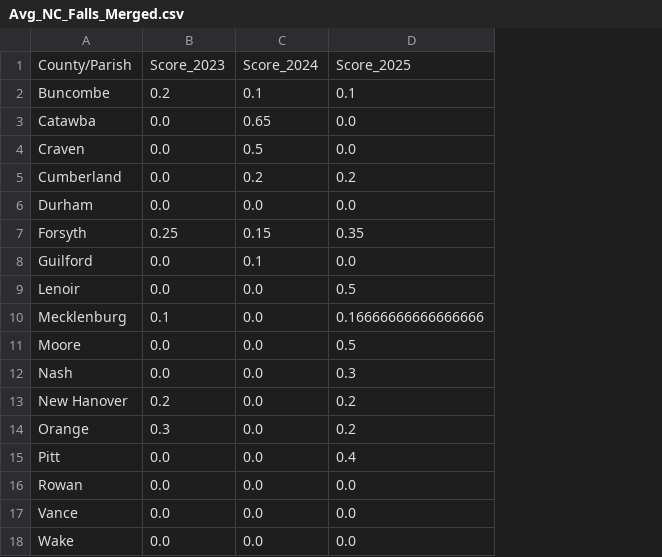
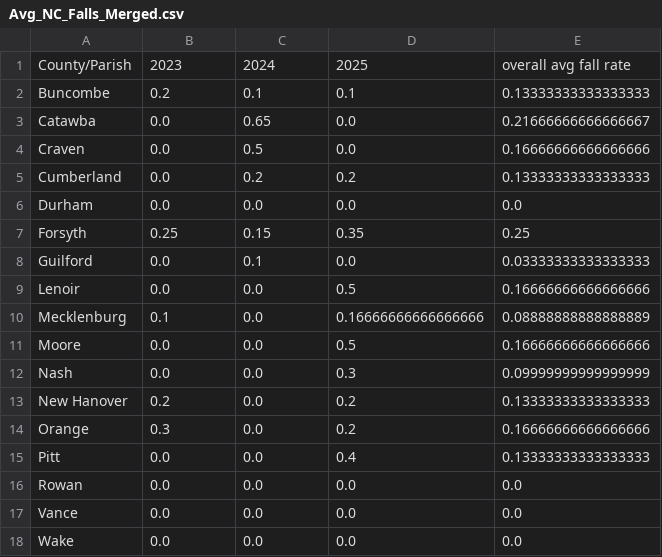
Before and after one commit to VaCarter/North_Carolina_Inpatient_Rehab_Hospital_Quality_Measures, a CSV file: data/Avg_NC_Falls_Merged.csv, drawn as a sheet; the diff names each change by its address in the sheet, - before the commit and + after, or states it on an @@ line.

```diff
--- a/data/Avg_NC_Falls_Merged.csv
+++ b/data/Avg_NC_Falls_Merged.csv
+column E, rows 1-18: overall avg fall rate | 0.13333333333333333 | 0.21666666666666667 | 0.16666666666666666 | 0.13333333333333333 | 0.0 | 0.25 | 0.03333333333333333 | 0.16666666666666666 | 0.08888888888888889 | 0.16666666666666666 | 0.09999999999999999 | 0.13333333333333333 | 0.16666666666666666 | 0.13333333333333333 | 0.0 | 0.0 | 0.0
-B1: Score_2023
+B1: 2023
-C1: Score_2024
+C1: 2024
-D1: Score_2025
+D1: 2025
```
Also changed, not shown: data/regions_grouped_merged_two.csv, 27 other files.
